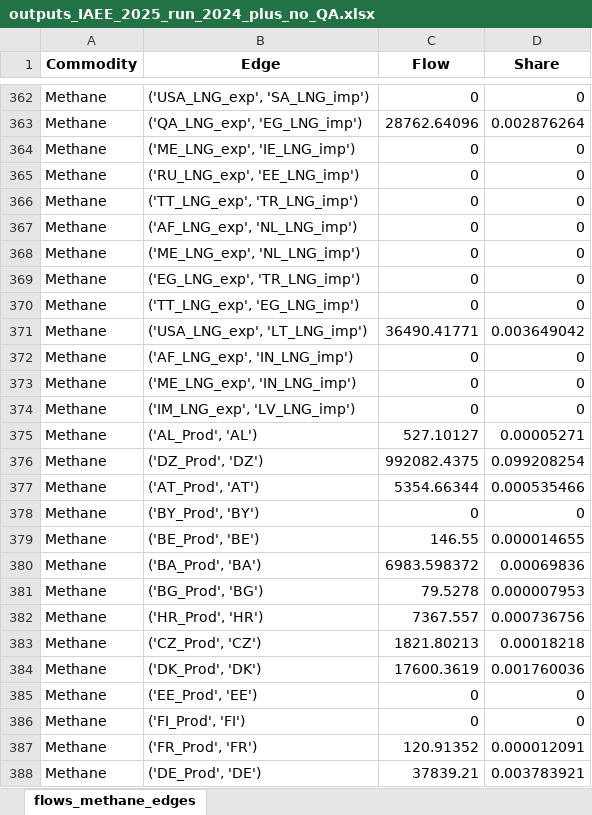
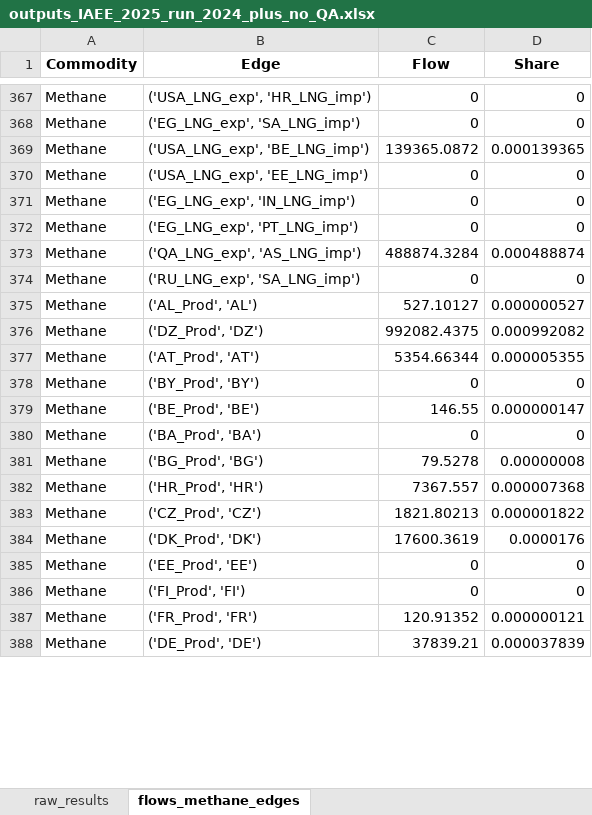
Before and after one commit to CSEI-EU/gas_infrastructure_model, an Excel workbook: 01_data/02_output_data/02_unidirectional_results/01_paper_IAEE/01_raw_results/outputs_IAEE_2025_run_2024_plus_no_QA.xlsx, sheet flows_methane_edges, drawn as a sheet; only a part is shown, gaps mark what is left out; values as stored, in another font and other column widths than the file's, no borders; removed rows and columns are numbered as before the commit, all else as after; the diff covers the shown part only; the diff names each change by its address in the sheet, - before the commit and + after, or states it on an @@ line.

```diff
--- a/01_data/02_output_data/02_unidirectional_results/01_paper_IAEE/01_raw_results/outputs_IAEE_2025_run_2024_plus_no_QA.xlsx (sheet flows_methane_edges)
+++ b/01_data/02_output_data/02_unidirectional_results/01_paper_IAEE/01_raw_results/outputs_IAEE_2025_run_2024_plus_no_QA.xlsx (sheet flows_methane_edges)
+sheet tab: raw_results
-B367 (Edge): ('USA_LNG_exp', 'SA_LNG_imp')
+B367 (Edge): ('USA_LNG_exp', 'HR_LNG_imp')
-row 363: Methane | ('QA_LNG_exp', 'EG_LNG_imp') | 28762.64096 | 0.002876264
@@ row 364 moved to row 173: Methane @@
@@ row 365 moved to row 290: Methane @@
@@ row 366 moved to row 264: Methane @@
@@ row 367 moved to row 241: Methane @@
@@ row 368 moved to row 276: Methane @@
@@ row 369 moved to row 279: Methane @@
@@ row 370 moved to row 246: Methane @@
-row 371: Methane | ('USA_LNG_exp', 'LT_LNG_imp') | 36490.41771 | 0.003649042
@@ row 372 moved to row 301: Methane @@
@@ row 373 moved to row 325: Methane @@
@@ row 374 moved to row 217: Methane @@
@@ row 324 moved to row 368: Methane @@
+row 369: Methane | ('USA_LNG_exp', 'BE_LNG_imp') | 139365.0872 | 0.000139365
@@ row 296 moved to row 370: Methane @@
@@ row 195 moved to row 371: Methane @@
@@ row 252 moved to row 372: Methane @@
+row 373: Methane | ('QA_LNG_exp', 'AS_LNG_imp') | 488874.3284 | 0.000488874
@@ row 219 moved to row 374: Methane @@
-D375 (Share): 0.00005271
+D375 (Share): 0.000000527
-D376 (Share): 0.099208254
+D376 (Share): 0.000992082
-D377 (Share): 0.000535466
+D377 (Share): 0.000005355
-D379 (Share): 0.000014655
+D379 (Share): 0.000000147
-C380 (Flow): 6983.598372
+C380 (Flow): 0
-D380 (Share): 0.00069836
+D380 (Share): 0
-D381 (Share): 0.000007953
+D381 (Share): 0.00000008
-D382 (Share): 0.000736756
+D382 (Share): 0.000007368
-D383 (Share): 0.00018218
+D383 (Share): 0.000001822
-D384 (Share): 0.001760036
+D384 (Share): 0.0000176
-D387 (Share): 0.000012091
+D387 (Share): 0.000000121
-D388 (Share): 0.003783921
+D388 (Share): 0.000037839
```
Also changed, not shown: 35 added rows, 35 removed rows, 291 moved rows and 39 edited cells elsewhere in this sheet, 01_data/02_output_data/02_unidirectional_results/01_paper_IAEE/01_raw_results/outputs_IAEE_2025_run_2021.xlsx, 01_data/02_output_data/02_unidirectional_results/01_paper_IAEE/01_raw_results/outputs_IAEE_2025_run_2024_plus_NO_reduced.xlsx, 6 other files.
